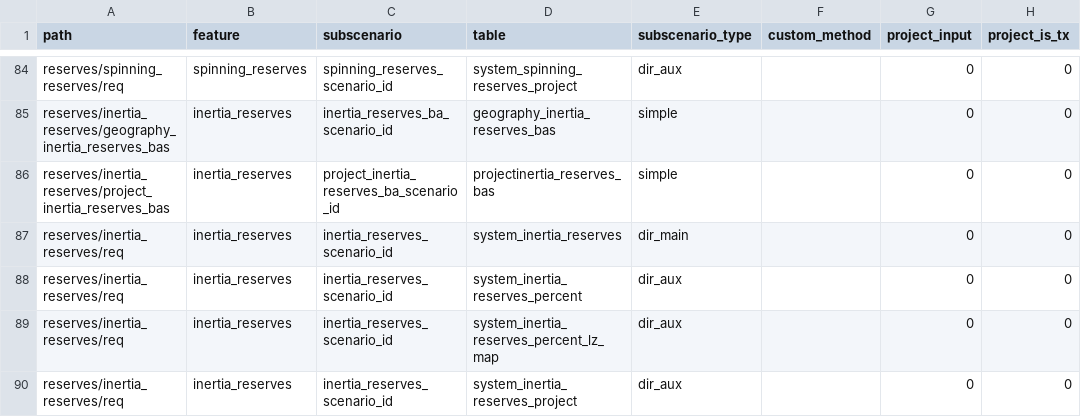
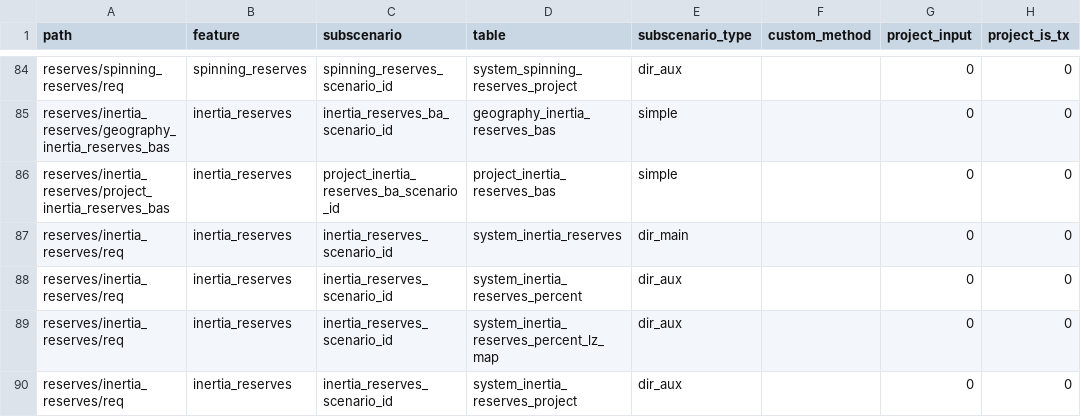
Before and after one commit to alexrob18/gridpath, a CSV file: db/csvs_test_examples/csv_data_master.csv, drawn as a sheet; only a part is shown, gaps mark what is left out; the diff names each change by its address in the sheet, - before the commit and + after, or states it on an @@ line.

Commit message:
Fix typo in csv_data_master.csv

```diff
--- a/db/csvs_test_examples/csv_data_master.csv
+++ b/db/csvs_test_examples/csv_data_master.csv
-D86 (table): projectinertia_reserves_bas
+D86 (table): project_inertia_reserves_bas
```
